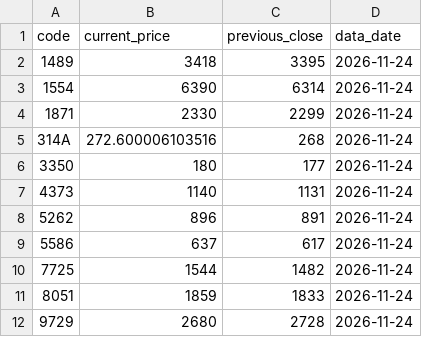
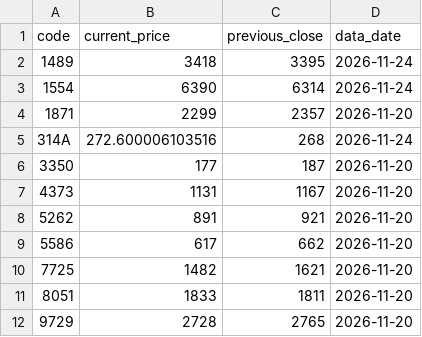
Before and after one commit to isakado/public-json-data, a CSV file: price.csv, drawn as a sheet.

```diff
--- a/price.csv
+++ b/price.csv
@@ -3,10 +3,10 @@ code,current_price,previous_close,data_date
 1554,6390,6314,2026-11-24
-1871,2330,2299,2026-11-24
+1871,2299,2357,2026-11-20
 314A,272.600006103516,268,2026-11-24
-3350,180,177,2026-11-24
-4373,1140,1131,2026-11-24
-5262,896,891,2026-11-24
-5586,637,617,2026-11-24
-7725,1544,1482,2026-11-24
-8051,1859,1833,2026-11-24
-9729,2680,2728,2026-11-24
+3350,177,187,2026-11-20
+4373,1131,1167,2026-11-20
+5262,891,921,2026-11-20
+5586,617,662,2026-11-20
+7725,1482,1621,2026-11-20
+8051,1833,1811,2026-11-20
+9729,2728,2765,2026-11-20
```
